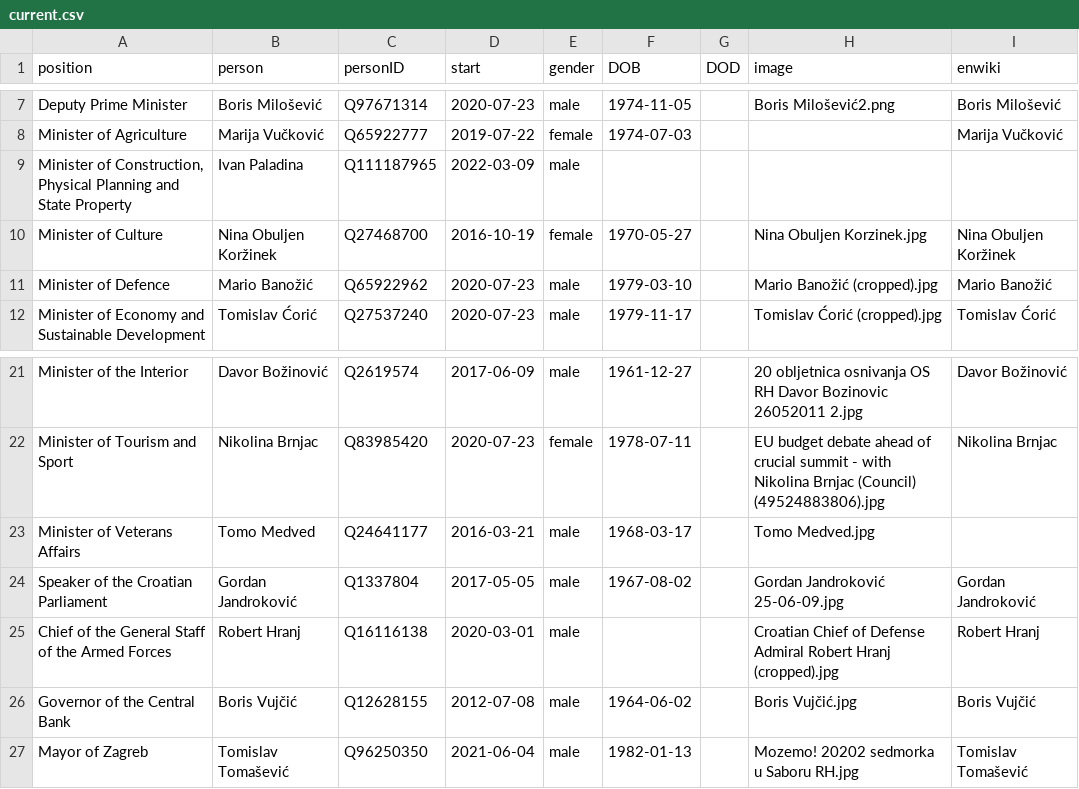
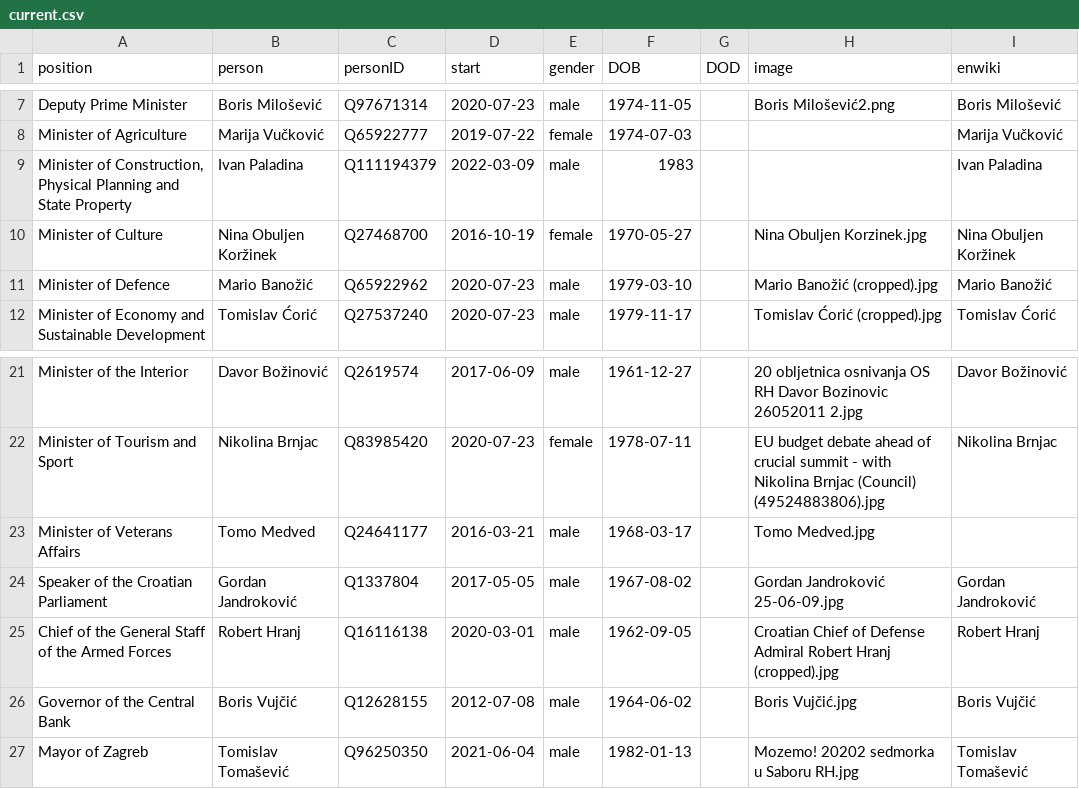
Before and after one commit to every-politician-scrapers/croatia-ministers, a CSV file: html/current.csv, drawn as a sheet; only a part is shown, gaps mark what is left out.

```diff
--- a/html/current.csv
+++ b/html/current.csv
@@ -8,3 +8,3 @@ Deputy Prime Minister,Boris Milošević,Q97671314,2020-07-23,male,1974-11-05,,Bo
 Minister of Agriculture,Marija Vučković,Q65922777,2019-07-22,female,1974-07-03,,,Marija Vučković
-"Minister of Construction, Physical Planning and State Property",Ivan Paladina,Q111187965,2022-03-09,male,,,,
+"Minister of Construction, Physical Planning and State Property",Ivan Paladina,Q111194379,2022-03-09,male,1983,,,Ivan Paladina
 Minister of Culture,Nina Obuljen Koržinek,Q27468700,2016-10-19,female,1970-05-27,,Nina Obuljen Korzinek.jpg,Nina Obuljen Koržinek
@@ -24,3 +24,3 @@ Minister of Veterans Affairs,Tomo Medved,Q24641177,2016-03-21,male,1968-03-17,,T
 Speaker of the Croatian Parliament,Gordan Jandroković,Q1337804,2017-05-05,male,1967-08-02,,Gordan Jandroković 25-06-09.jpg,Gordan Jandroković
-Chief of the General Staff of the Armed Forces,Robert Hranj,Q16116138,2020-03-01,male,,,Croatian Chief of Defense Admiral Robert Hranj (cropped).jpg,Robert Hranj
+Chief of the General Staff of the Armed Forces,Robert Hranj,Q16116138,2020-03-01,male,1962-09-05,,Croatian Chief of Defense Admiral Robert Hranj (cropped).jpg,Robert Hranj
 Governor of the Central Bank,Boris Vujčić,Q12628155,2012-07-08,male,1964-06-02,,Boris Vujčić.jpg,Boris Vujčić
```
Also changed, not shown: html/holders21.csv.
